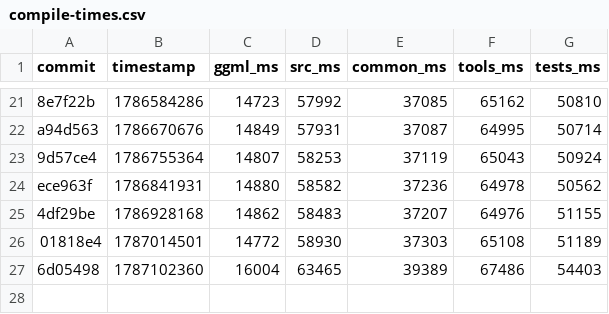
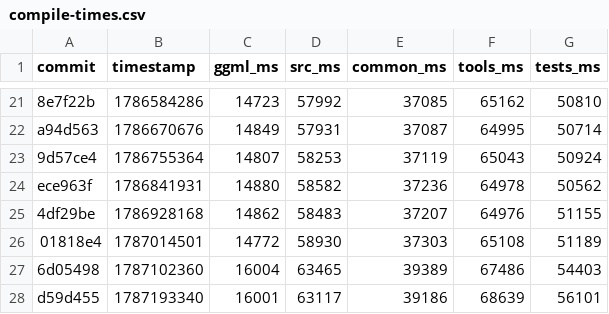
Before and after one commit to ggml-org/llama.cpp-dev, a CSV file: compile-times.csv, drawn as a sheet; only a part is shown, gaps mark what is left out.

```diff
--- a/compile-times.csv
+++ b/compile-times.csv
@@ -27 +27,2 @@ ece963f,1786841931,14880,58582,37236,64978,50562
 6d05498,1787102360,16004,63465,39389,67486,54403
+d59d455,1787193340,16001,63117,39186,68639,56101
```
Also changed, not shown: 2 other files.
